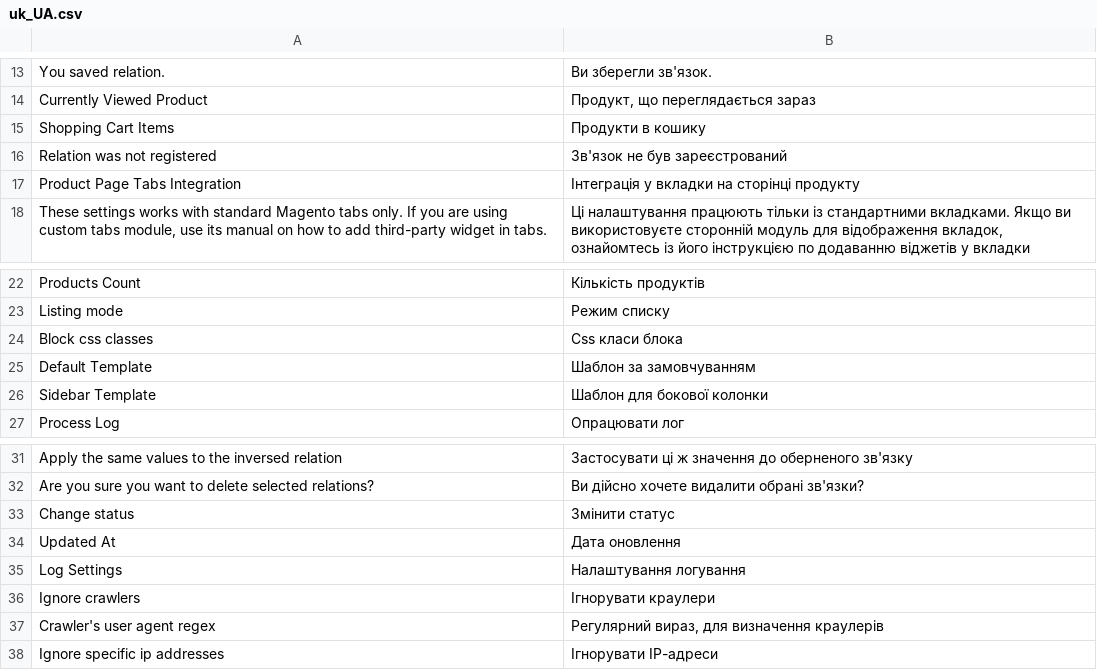
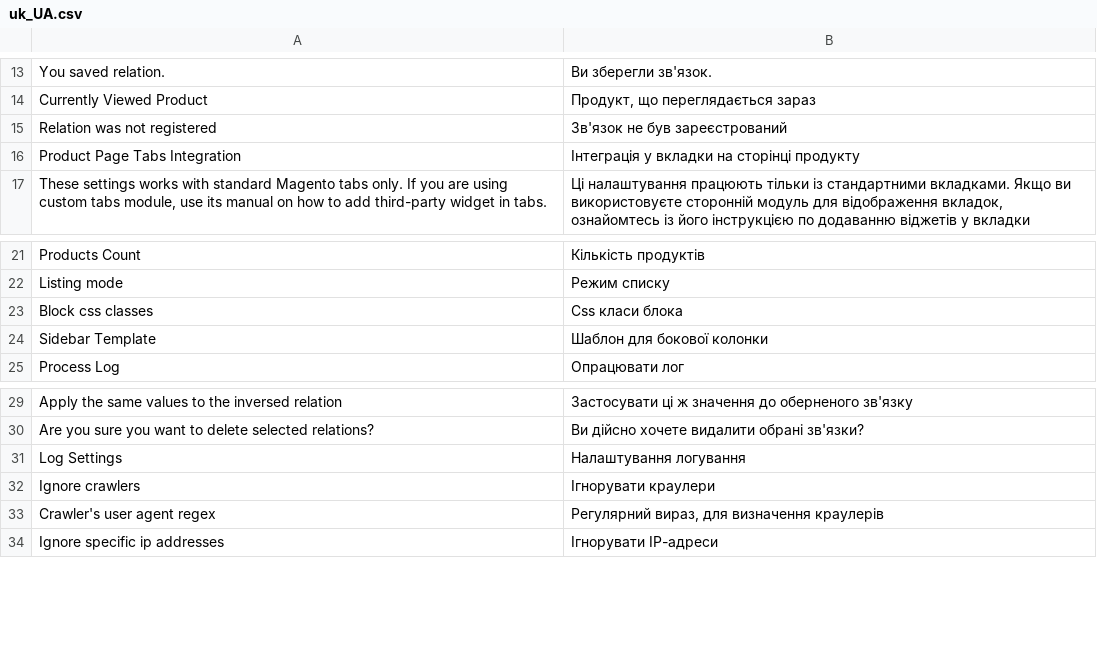
Before and after one commit to vovayatsyuk/magento2-alsoviewed, a CSV file: i18n/uk_UA.csv, drawn as a sheet; only a part is shown, gaps mark what is left out; the diff names each change by its address in the sheet, - before the commit and + after, or states it on an @@ line.

```diff
--- a/i18n/uk_UA.csv
+++ b/i18n/uk_UA.csv
-row 15: Shopping Cart Items | Продукти в кошику
-row 25: Default Template | Шаблон за замовчуванням
-row 33: Change status | Змінити статус
-row 34: Updated At | Дата оновлення
```
Also changed, not shown: i18n/en_US.csv.
